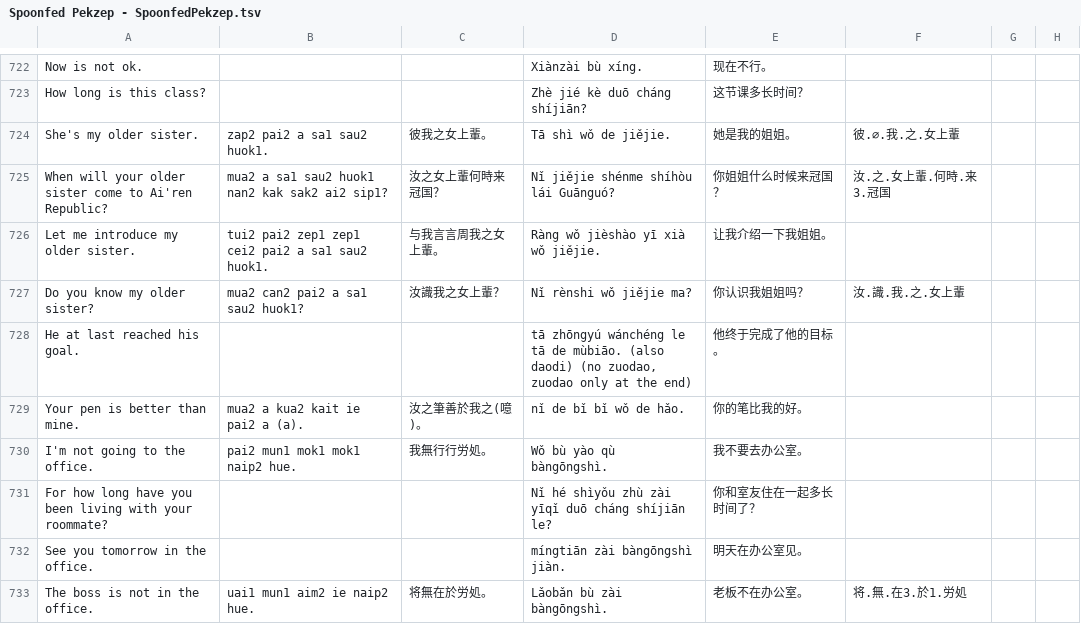
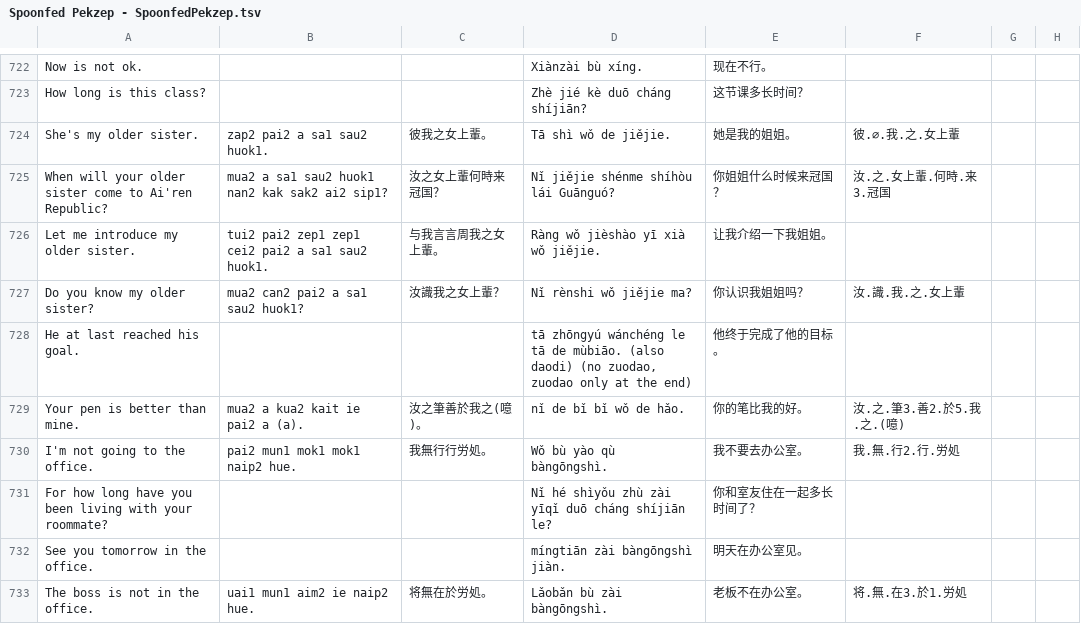
Before and after one commit to jurliyuuri/spoonfed_pekzep, a TSV file: raw/Spoonfed Pekzep - SpoonfedPekzep.tsv, drawn as a sheet; only a part is shown, gaps mark what is left out; the diff covers the shown part only.

```diff
--- a/raw/Spoonfed Pekzep - SpoonfedPekzep.tsv
+++ b/raw/Spoonfed Pekzep - SpoonfedPekzep.tsv
@@ -728,4 +728,4 @@ Do you know my older sister?	mua2 can2 pai2 a sa1 sau2 huok1?	汝識我之女上
 He at last reached his goal.			tā zhōngyú wánchéng le tā de mùbiāo. (also daodi) (no zuodao, zuodao only at the end)	他终于完成了他的目标。			
-Your pen is better than mine.	mua2 a kua2 kait ie pai2 a (a).	汝之筆善於我之(噫)。	nǐ de bǐ bǐ wǒ de hǎo.	你的笔比我的好。			
-I'm not going to the office.	pai2 mun1 mok1 mok1 naip2 hue.	我無行行労処。	Wǒ bù yào qù bàngōngshì.	我不要去办公室。			
+Your pen is better than mine.	mua2 a kua2 kait ie pai2 a (a).	汝之筆善於我之(噫)。	nǐ de bǐ bǐ wǒ de hǎo.	你的笔比我的好。	汝.之.筆3.善2.於5.我.之.(噫)		
+I'm not going to the office.	pai2 mun1 mok1 mok1 naip2 hue.	我無行行労処。	Wǒ bù yào qù bàngōngshì.	我不要去办公室。	我.無.行2.行.労処		
 For how long have you been living with your roommate?			Nǐ hé shìyǒu zhù zài yīqǐ duō cháng shíjiān le?	你和室友住在一起多长时间了？			
```
Also changed, not shown: 10 edited cells elsewhere in this file, raw/Spoonfed Pekzep - 語彙整理（超草案）.tsv, 25 other files.
